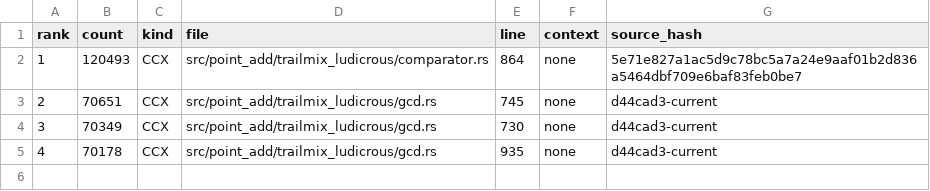
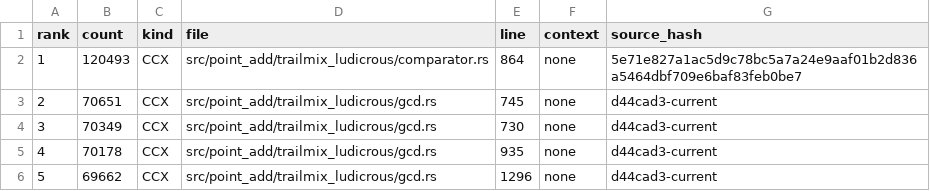
Before and after one commit to welttowelt/stormforge-ecdsa-harness, a TSV file: examples/cycle48-wall-owner-sites.example.tsv, drawn as a sheet; the diff names each change by its address in the sheet, - before the commit and + after, or states it on an @@ line.

Commit message:
Classify cycle48 GCD aggregate rows

```diff
--- a/examples/cycle48-wall-owner-sites.example.tsv
+++ b/examples/cycle48-wall-owner-sites.example.tsv
+row 6: 5 | 69662 | CCX | src/point_add/trailmix_ludicrous/gcd.rs | 1296 | none | d44cad3-current
```
Also changed, not shown: 3 other files.
